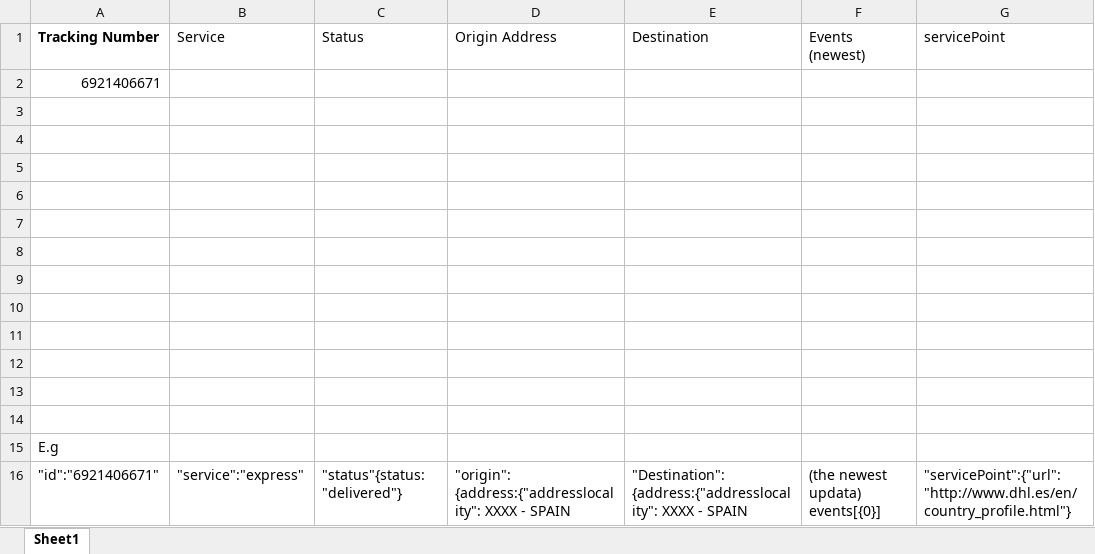
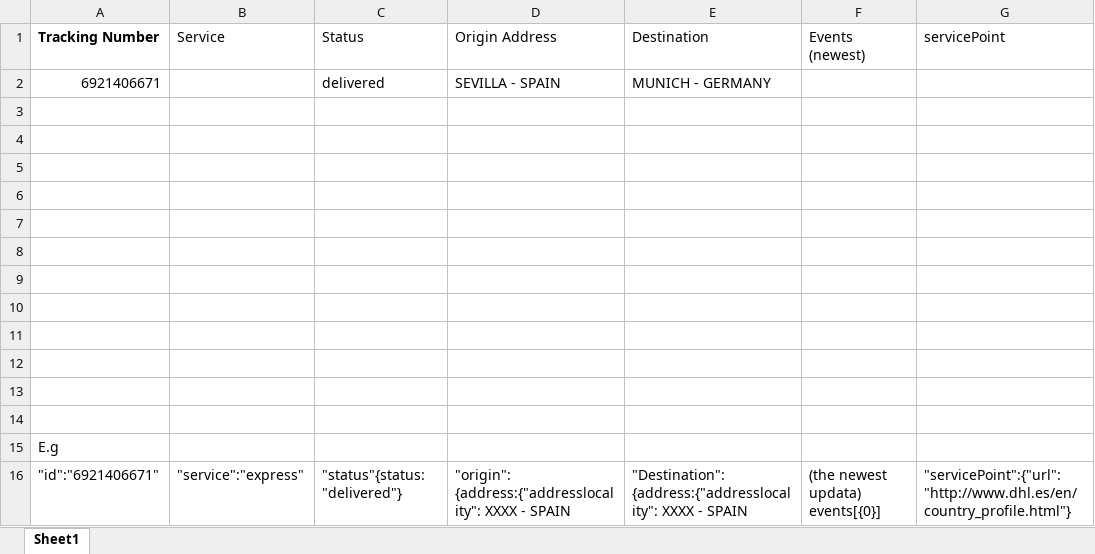
Before and after one commit to jot1s/DHLfuncDev, an Excel workbook: DHL_API_Sheet.xlsm, sheet Sheet1, drawn as a sheet; values as stored, in another font and other column widths than the file's, no borders; removed rows and columns are numbered as before the commit, all else as after; the diff names each change by its address in the sheet, - before the commit and + after, or states it on an @@ line.

Commit message:
write data to excel

```diff
--- a/DHL_API_Sheet.xlsm (sheet Sheet1)
+++ b/DHL_API_Sheet.xlsm (sheet Sheet1)
-row 2: 6921406671
+row 2: 6921406671 |  | delivered | SEVILLA - SPAIN | MUNICH - GERMANY
```
